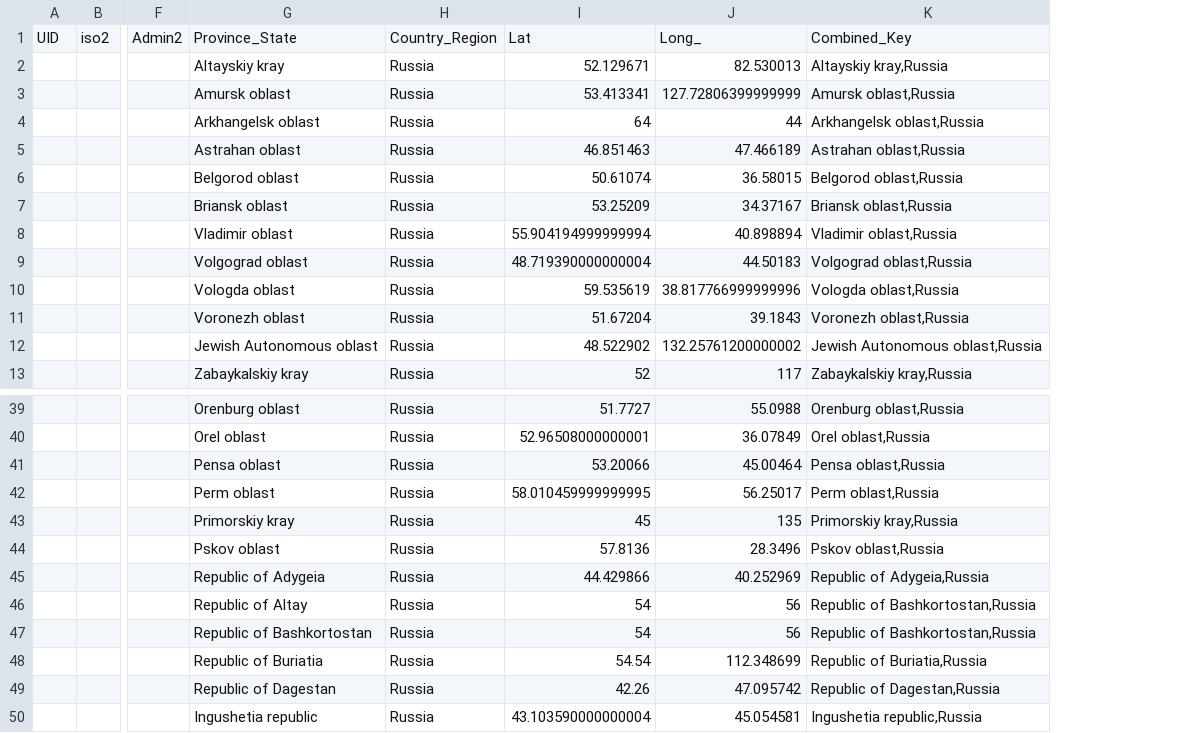
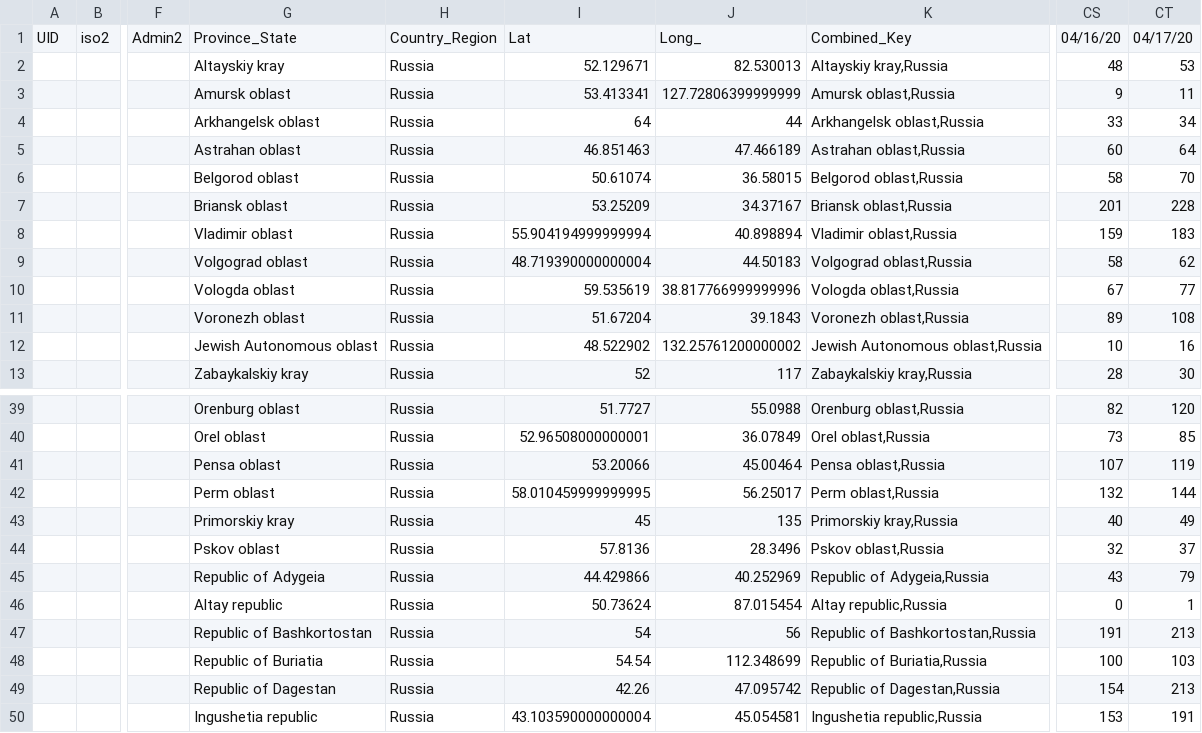
Before and after one commit to alexkryu4kov/covid-sber, a CSV file: data/time_series_covid19_confirmed_RU.csv, drawn as a sheet; only a part is shown, gaps mark what is left out; the diff names each change by its address in the sheet, - before the commit and + after, or states it on an @@ line.

```diff
--- a/data/time_series_covid19_confirmed_RU.csv
+++ b/data/time_series_covid19_confirmed_RU.csv
+column CS, rows 1-13: 04/16/20 | 48 | 9 | 33 | 60 | 58 | 201 | 159 | 58 | 67 | 89 | 10 | 28; rows 39-50: 82 | 73 | 107 | 132 | 40 | 32 | 43 | 0 | 191 | 100 | 154 | 153
+column CT, rows 1-13: 04/17/20 | 53 | 11 | 34 | 64 | 70 | 228 | 183 | 62 | 77 | 108 | 16 | 30; rows 39-50: 120 | 85 | 119 | 144 | 49 | 37 | 79 | 1 | 213 | 103 | 213 | 191
-G46: Republic of Altay
+G46: Altay republic
-I46: 54
+I46: 50.73624
-J46: 56
+J46: 87.015454
-K46: Republic of Bashkortostan,Russia
+K46: Altay republic,Russia
```
Also changed, not shown: data/russia_regions.csv, data/time_series_covid19_deaths_RU.csv.
